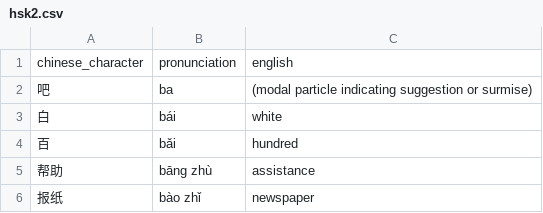
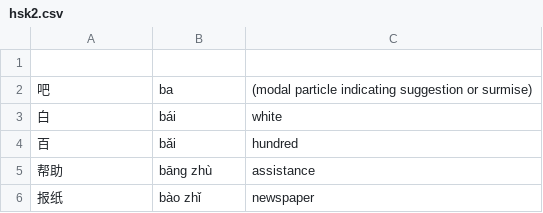
Before and after one commit to orbellcyrus/Chinese-Cards, a CSV file: csv/hsk2.csv, drawn as a sheet; only a part is shown; the diff names each change by its address in the sheet, - before the commit and + after, or states it on an @@ line.

```diff
--- a/csv/hsk2.csv
+++ b/csv/hsk2.csv
-row 1: chinese_character | pronunciation | english
+row 1: (empty)
```
Also changed, not shown: csv/hsk3.csv, csv/hsk4.csv, 8 other files.
